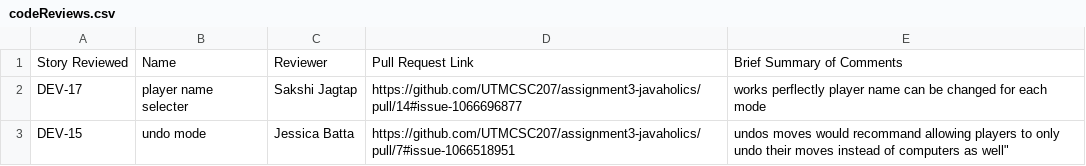
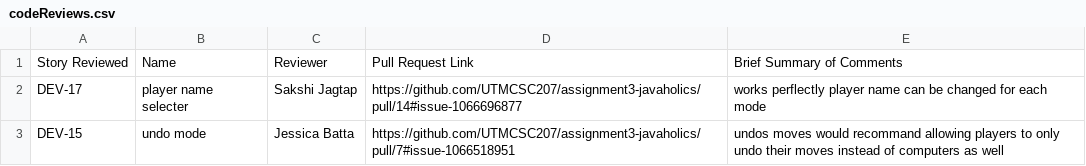
Before and after one commit to battajes/ThreeMusketeers2, a CSV file: doc/s1/codeReviews.csv, drawn as a sheet.

Commit message:
Update codeReviews.csv

```diff
--- a/doc/s1/codeReviews.csv
+++ b/doc/s1/codeReviews.csv
@@ -2,2 +2,2 @@ Story Reviewed, Name, Reviewer, Pull Request Link, Brief Summary of Comments
 DEV-17, player name selecter , Sakshi Jagtap, https://github.com/UTMCSC207/assignment3-javaholics/pull/14#issue-1066696877 , works perflectly player name can be changed for each mode
-DEV-15, undo mode, Jessica Batta,https://github.com/UTMCSC207/assignment3-javaholics/pull/7#issue-1066518951 , undos moves would recommand allowing players to only undo their moves instead of computers as well"
+DEV-15, undo mode, Jessica Batta,https://github.com/UTMCSC207/assignment3-javaholics/pull/7#issue-1066518951 , undos moves would recommand allowing players to only undo their moves instead of computers as well
```
